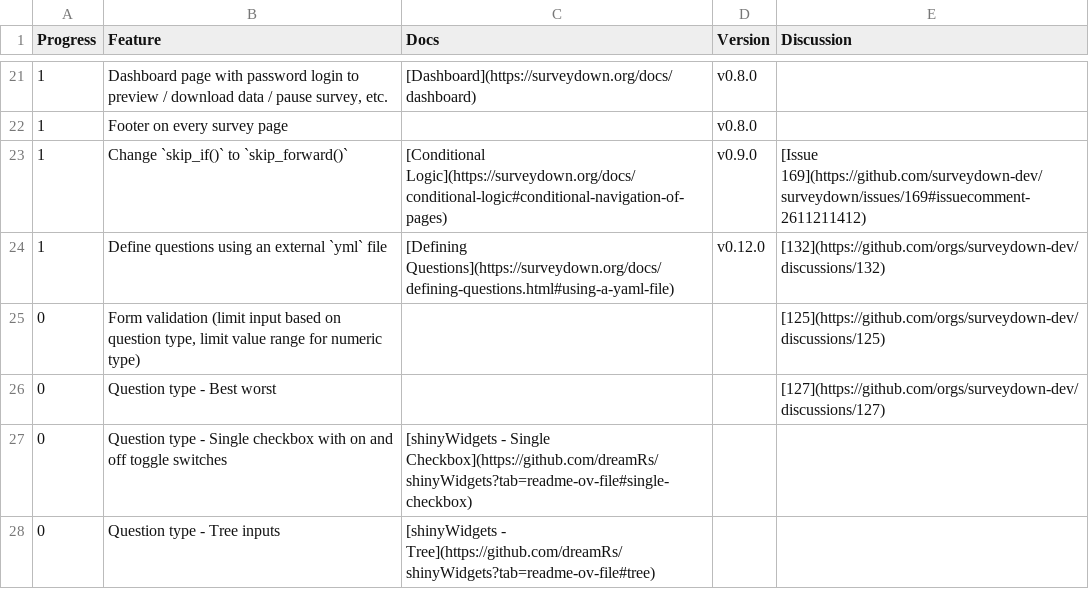
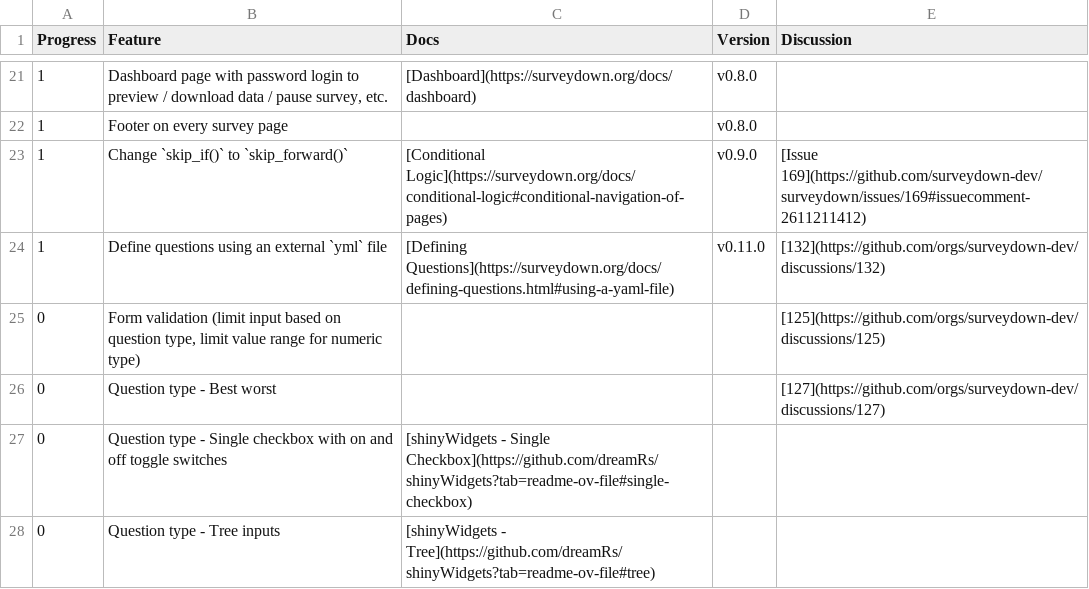
Before and after one commit to surveydown-dev/todo, a CSV file: todo.csv, drawn as a sheet; only a part is shown, gaps mark what is left out.

Commit message:
Update todo.csv

```diff
--- a/todo.csv
+++ b/todo.csv
@@ -23,3 +23,3 @@ Progress,Feature,Docs,Version,Discussion
 1,Change `skip_if()` to `skip_forward()`,[Conditional Logic](https://surveydown.org/docs/conditional-logic#conditional-navigation-of-pages),v0.9.0,[Issue 169](https://github.com/surveydown-dev/surveydown/issues/169#issuecomment-2611211412)
-1,Define questions using an external `yml` file,[Defining Questions](https://surveydown.org/docs/defining-questions.html#using-a-yaml-file),v0.12.0,[132](https://github.com/orgs/surveydown-dev/discussions/132)
+1,Define questions using an external `yml` file,[Defining Questions](https://surveydown.org/docs/defining-questions.html#using-a-yaml-file),v0.11.0,[132](https://github.com/orgs/surveydown-dev/discussions/132)
 0,"Form validation (limit input based on question type, limit value range for numeric type)",,,[125](https://github.com/orgs/surveydown-dev/discussions/125)
```
